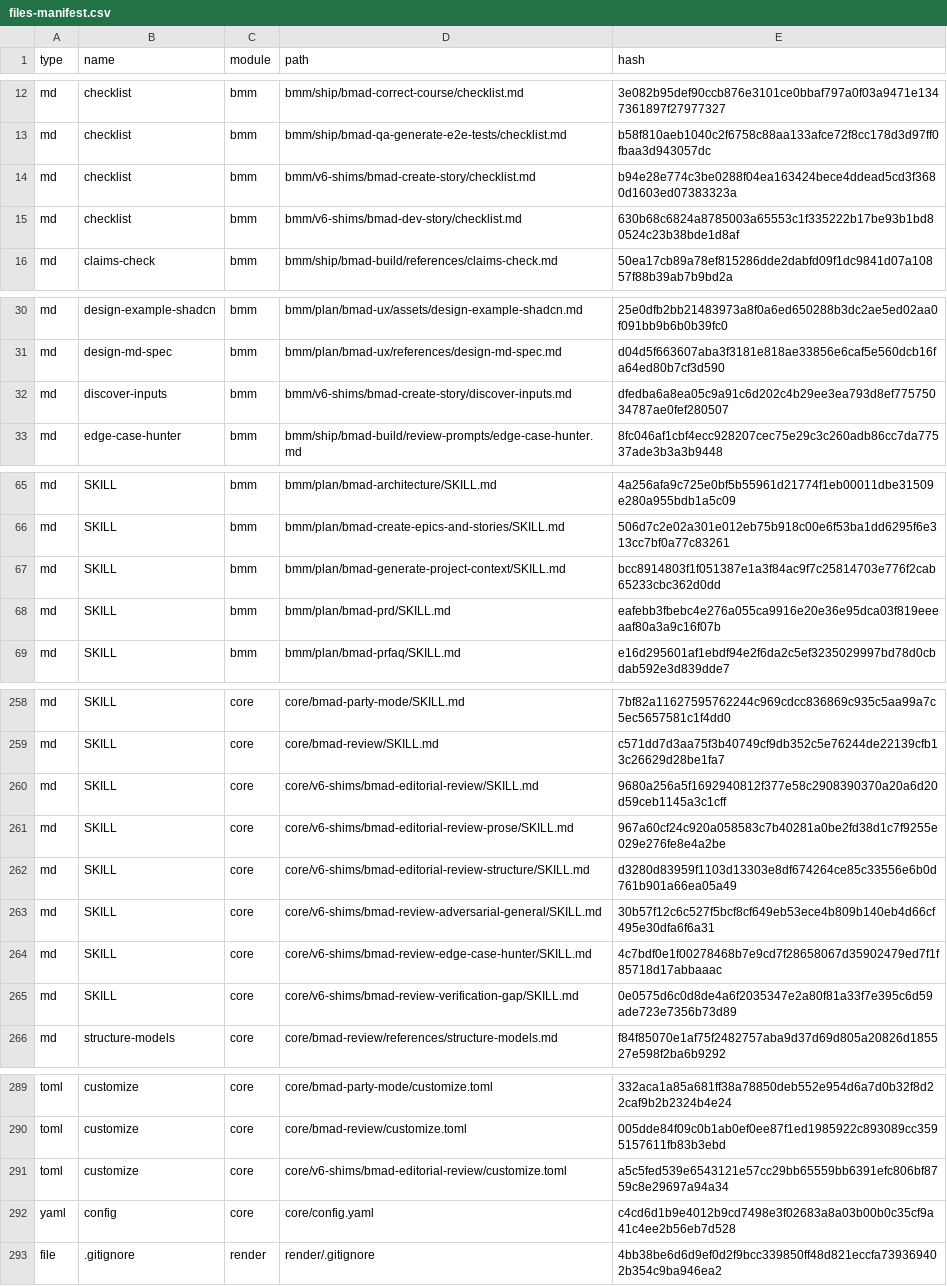
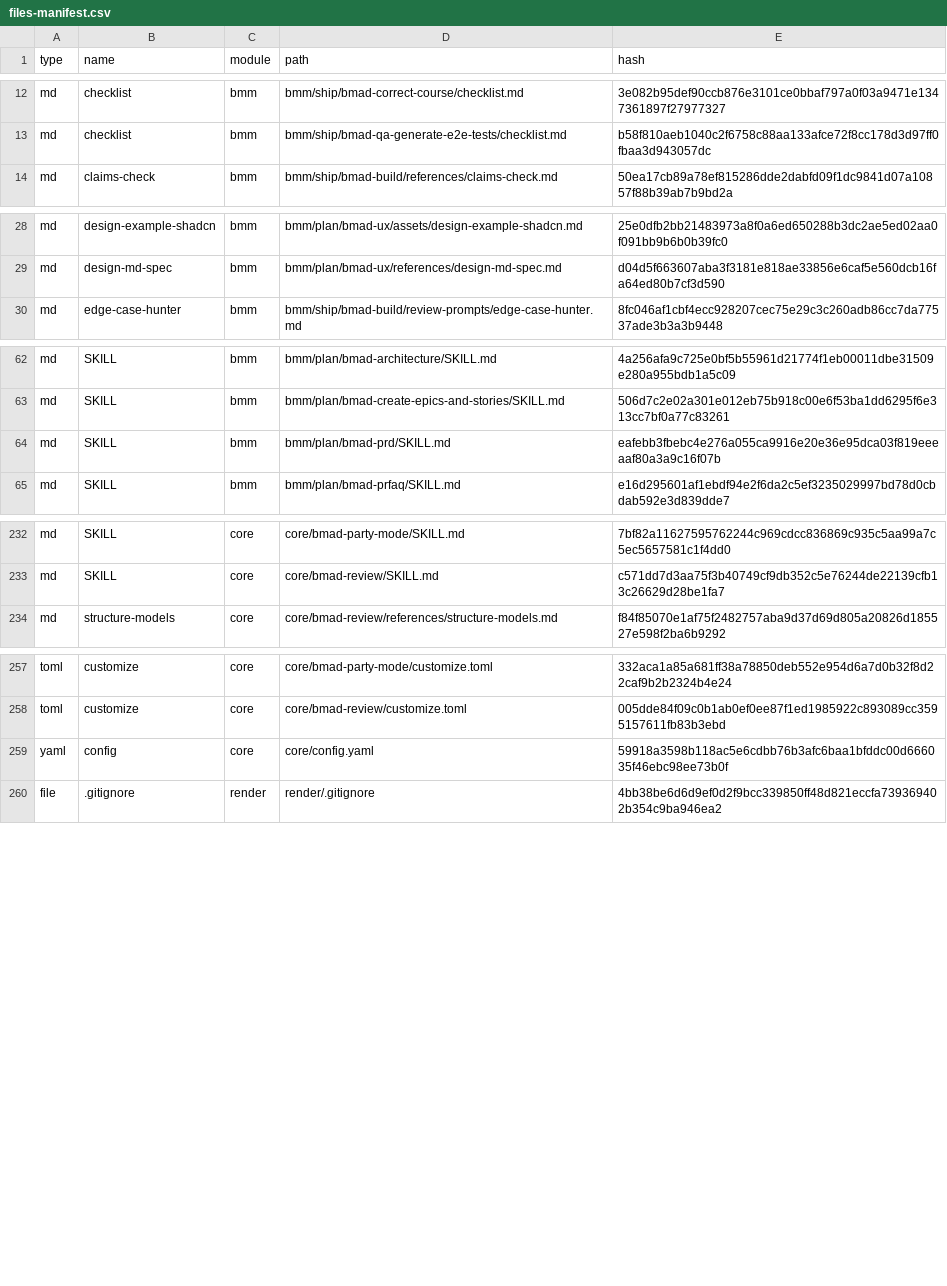
Before and after one commit to bleite7/xgplib-workers, a CSV file: _bmad/_config/files-manifest.csv, drawn as a sheet; only a part is shown, gaps mark what is left out; the diff covers the shown part only.

Commit message:
chore(bmad): disable deprecated shim skills and refresh manifests

```diff
--- a/_bmad/_config/files-manifest.csv
+++ b/_bmad/_config/files-manifest.csv
@@ -13,4 +13,2 @@ type,name,module,path,hash
 "md","checklist","bmm","bmm/ship/bmad-qa-generate-e2e-tests/checklist.md","b58f810aeb1040c2f6758c88aa133afce72f8cc178d3d97ff0fbaa3d943057dc"
-"md","checklist","bmm","bmm/v6-shims/bmad-create-story/checklist.md","b94e28e774c3be0288f04ea163424bece4ddead5cd3f3680d1603ed07383323a"
-"md","checklist","bmm","bmm/v6-shims/bmad-dev-story/checklist.md","630b68c6824a8785003a65553c1f335222b17be93b1bd80524c23b38bde1d8af"
 "md","claims-check","bmm","bmm/ship/bmad-build/references/claims-check.md","50ea17cb89a78ef815286dde2dabfd09f1dc9841d07a10857f88b39ab7b9bd2a"
@@ -31,3 +29,2 @@ type,name,module,path,hash
 "md","design-md-spec","bmm","bmm/plan/bmad-ux/references/design-md-spec.md","d04d5f663607aba3f3181e818ae33856e6caf5e560dcb16fa64ed80b7cf3d590"
-"md","discover-inputs","bmm","bmm/v6-shims/bmad-create-story/discover-inputs.md","dfedba6a8ea05c9a91c6d202c4b29ee3ea793d8ef77575034787ae0fef280507"
 "md","edge-case-hunter","bmm","bmm/ship/bmad-build/review-prompts/edge-case-hunter.md","8fc046af1cbf4ecc928207cec75e29c3c260adb86cc7da77537ade3b3a3b9448"
@@ -66,3 +63,2 @@ type,name,module,path,hash
 "md","SKILL","bmm","bmm/plan/bmad-create-epics-and-stories/SKILL.md","506d7c2e02a301e012eb75b918c00e6f53ba1dd6295f6e313cc7bf0a77c83261"
-"md","SKILL","bmm","bmm/plan/bmad-generate-project-context/SKILL.md","bcc8914803f1f051387e1a3f84ac9f7c25814703e776f2cab65233cbc362d0dd"
 "md","SKILL","bmm","bmm/plan/bmad-prd/SKILL.md","eafebb3fbebc4e276a055ca9916e20e36e95dca03f819eeeaaf80a3a9c16f07b"
@@ -259,8 +233,2 @@ type,name,module,path,hash
 "md","SKILL","core","core/bmad-review/SKILL.md","c571dd7d3aa75f3b40749cf9db352c5e76244de22139cfb13c26629d28be1fa7"
-"md","SKILL","core","core/v6-shims/bmad-editorial-review/SKILL.md","9680a256a5f1692940812f377e58c2908390370a20a6d20d59ceb1145a3c1cff"
-"md","SKILL","core","core/v6-shims/bmad-editorial-review-prose/SKILL.md","967a60cf24c920a058583c7b40281a0be2fd38d1c7f9255e029e276fe8e4a2be"
-"md","SKILL","core","core/v6-shims/bmad-editorial-review-structure/SKILL.md","d3280d83959f1103d13303e8df674264ce85c33556e6b0d761b901a66ea05a49"
-"md","SKILL","core","core/v6-shims/bmad-review-adversarial-general/SKILL.md","30b57f12c6c527f5bcf8cf649eb53ece4b809b140eb4d66cf495e30dfa6f6a31"
-"md","SKILL","core","core/v6-shims/bmad-review-edge-case-hunter/SKILL.md","4c7bdf0e1f00278468b7e9cd7f28658067d35902479ed7f1f85718d17abbaaac"
-"md","SKILL","core","core/v6-shims/bmad-review-verification-gap/SKILL.md","0e0575d6c0d8de4a6f2035347e2a80f81a33f7e395c6d59ade723e7356b73d89"
 "md","structure-models","core","core/bmad-review/references/structure-models.md","f84f85070e1af75f2482757aba9d37d69d805a20826d185527e598f2ba6b9292"
@@ -290,4 +258,3 @@ type,name,module,path,hash
 "toml","customize","core","core/bmad-review/customize.toml","005dde84f09c0b1ab0ef0ee87f1ed1985922c893089cc3595157611fb83b3ebd"
-"toml","customize","core","core/v6-shims/bmad-editorial-review/customize.toml","a5c5fed539e6543121e57cc29bb65559bb6391efc806bf8759c8e29697a94a34"
-"yaml","config","core","core/config.yaml","c4cd6d1b9e4012b9cd7498e3f02683a8a03b00b0c35cf9a41c4ee2b56eb7d528"
+"yaml","config","core","core/config.yaml","59918a3598b118ac5e6cdbb76b3afc6baa1bfddc00d666035f46ebc98ee73b0f"
 "file",".gitignore","render","render/.gitignore","4bb38be6d6d9ef0d2f9bcc339850ff48d821eccfa739369402b354c9ba946ea2"
```
Also changed, not shown: 22 removed rows and 3 edited cells elsewhere in this file, 4 other files.
